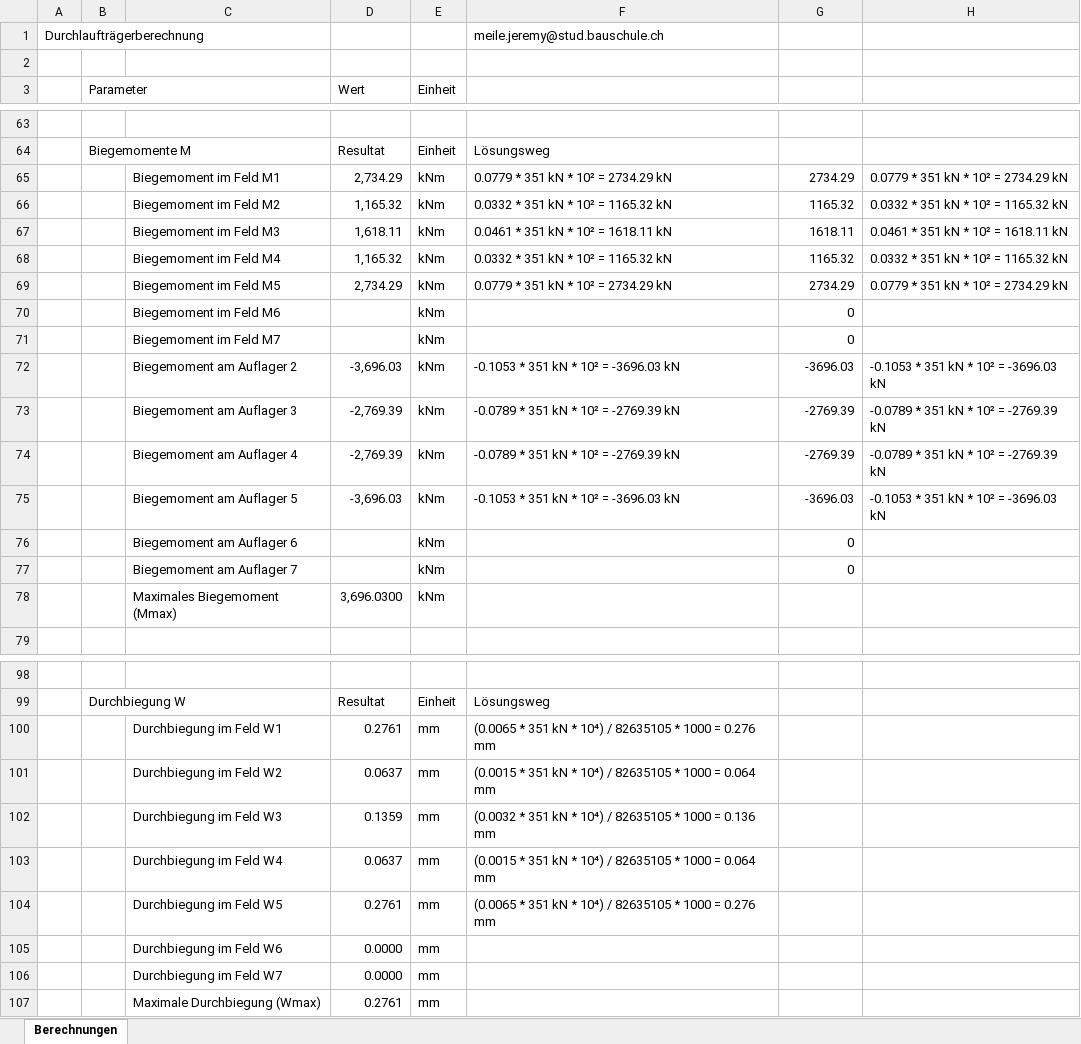
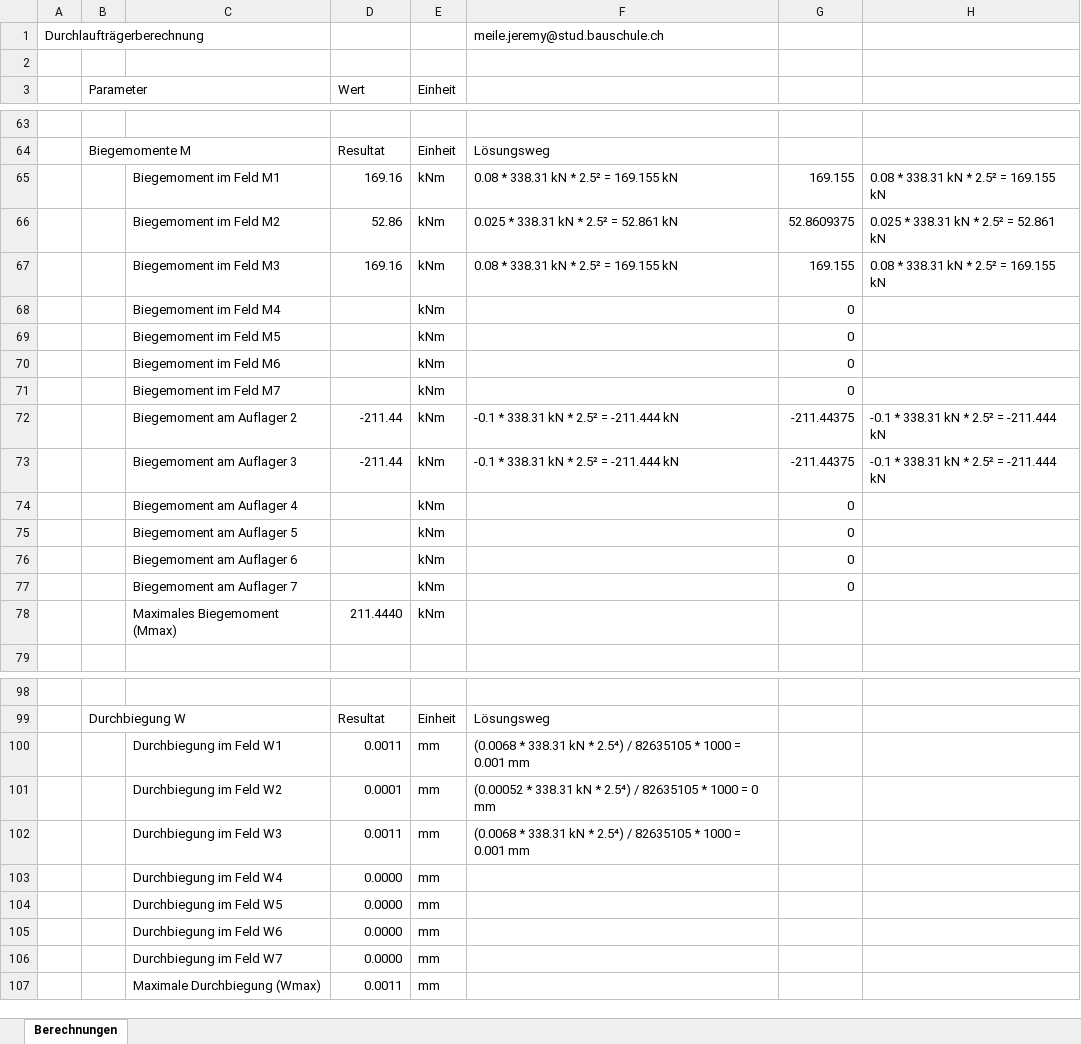
Before and after one commit to Oroxzy/Berechnungshilfen, an Excel workbook: Excel/GS Gerüstung/Durchlaufträger Rechner.xlsm, sheet Berechnungen, drawn as a sheet; only a part is shown, gaps mark what is left out; values as stored, in another font and other column widths than the file's, no cell formats; charts and pictures not drawn; removed rows and columns are numbered as before the commit, all else as after; the diff covers the shown part only; the diff names each change by its address in the sheet, - before the commit and + after, or states it on an @@ line.

```diff
--- a/Excel/GS Gerüstung/Durchlaufträger Rechner.xlsm (sheet Berechnungen)
+++ b/Excel/GS Gerüstung/Durchlaufträger Rechner.xlsm (sheet Berechnungen)
-row 65:  |  | Biegemoment im Feld M1 | 2,734.29 | kNm | 0.0779 * 351 kN * 10² = 2734.29 kN | 2734.29 | 0.0779 * 351 kN * 10² = 2734.29 kN
+row 65:  |  | Biegemoment im Feld M1 | 169.16 | kNm | 0.08 * 338.31 kN * 2.5² = 169.155 kN | 169.155 | 0.08 * 338.31 kN * 2.5² = 169.155 kN
-D66 (Wert): 1,165.32
+D66 (Wert): 52.86
-F66: 0.0332 * 351 kN * 10² = 1165.32 kN
+F66: 0.025 * 338.31 kN * 2.5² = 52.861 kN
-G66: 1165.32
+G66: 52.8609375
-H66: 0.0332 * 351 kN * 10² = 1165.32 kN
+H66: 0.025 * 338.31 kN * 2.5² = 52.861 kN
-row 67:  |  | Biegemoment im Feld M3 | 1,618.11 | kNm | 0.0461 * 351 kN * 10² = 1618.11 kN | 1618.11 | 0.0461 * 351 kN * 10² = 1618.11 kN
-row 68:  |  | Biegemoment im Feld M4 | 1,165.32 | kNm | 0.0332 * 351 kN * 10² = 1165.32 kN | 1165.32 | 0.0332 * 351 kN * 10² = 1165.32 kN
-row 69:  |  | Biegemoment im Feld M5 | 2,734.29 | kNm | 0.0779 * 351 kN * 10² = 2734.29 kN | 2734.29 | 0.0779 * 351 kN * 10² = 2734.29 kN
+row 67:  |  | Biegemoment im Feld M3 | 169.16 | kNm | 0.08 * 338.31 kN * 2.5² = 169.155 kN | 169.155 | 0.08 * 338.31 kN * 2.5² = 169.155 kN
+row 68:  |  | Biegemoment im Feld M4 |  | kNm |  | 0
+row 69:  |  | Biegemoment im Feld M5 |  | kNm |  | 0
-row 72:  |  | Biegemoment am Auflager 2 | -3,696.03 | kNm | -0.1053 * 351 kN * 10² = -3696.03 kN | -3696.03 | -0.1053 * 351 kN * 10² = -3696.03 kN
-row 73:  |  | Biegemoment am Auflager 3 | -2,769.39 | kNm | -0.0789 * 351 kN * 10² = -2769.39 kN | -2769.39 | -0.0789 * 351 kN * 10² = -2769.39 kN
-row 74:  |  | Biegemoment am Auflager 4 | -2,769.39 | kNm | -0.0789 * 351 kN * 10² = -2769.39 kN | -2769.39 | -0.0789 * 351 kN * 10² = -2769.39 kN
-row 75:  |  | Biegemoment am Auflager 5 | -3,696.03 | kNm | -0.1053 * 351 kN * 10² = -3696.03 kN | -3696.03 | -0.1053 * 351 kN * 10² = -3696.03 kN
+row 72:  |  | Biegemoment am Auflager 2 | -211.44 | kNm | -0.1 * 338.31 kN * 2.5² = -211.444 kN | -211.44375 | -0.1 * 338.31 kN * 2.5² = -211.444 kN
+row 73:  |  | Biegemoment am Auflager 3 | -211.44 | kNm | -0.1 * 338.31 kN * 2.5² = -211.444 kN | -211.44375 | -0.1 * 338.31 kN * 2.5² = -211.444 kN
+row 74:  |  | Biegemoment am Auflager 4 |  | kNm |  | 0
+row 75:  |  | Biegemoment am Auflager 5 |  | kNm |  | 0
-D78 (Wert): 3,696.0300
+D78 (Wert): 211.4440
-D100 (Wert): 0.2761
+D100 (Wert): 0.0011
-F100: (0.0065 * 351 kN * 10⁴) / 82635105 * 1000 = 0.276 mm
+F100: (0.0068 * 338.31 kN * 2.5⁴) / 82635105 * 1000 = 0.001 mm
-D101 (Wert): 0.0637
+D101 (Wert): 0.0001
-F101: (0.0015 * 351 kN * 10⁴) / 82635105 * 1000 = 0.064 mm
+F101: (0.00052 * 338.31 kN * 2.5⁴) / 82635105 * 1000 = 0 mm
-D102 (Wert): 0.1359
+D102 (Wert): 0.0011
-F102: (0.0032 * 351 kN * 10⁴) / 82635105 * 1000 = 0.136 mm
+F102: (0.0068 * 338.31 kN * 2.5⁴) / 82635105 * 1000 = 0.001 mm
-D103 (Wert): 0.0637
+D103 (Wert): 0.0000
-F103: (0.0015 * 351 kN * 10⁴) / 82635105 * 1000 = 0.064 mm
+F103: (empty)
-D104 (Wert): 0.2761
+D104 (Wert): 0.0000
-F104: (0.0065 * 351 kN * 10⁴) / 82635105 * 1000 = 0.276 mm
+F104: (empty)
-D107 (Wert): 0.2761
+D107 (Wert): 0.0011
```
Also changed, not shown: 8 added rows, 8 removed rows and 28 edited cells elsewhere in this sheet, cell formats, formulas that keep their value, charts or pictures, Excel/BST Baustatik/Stahlbeton_test.xlsm, 2 other files.
